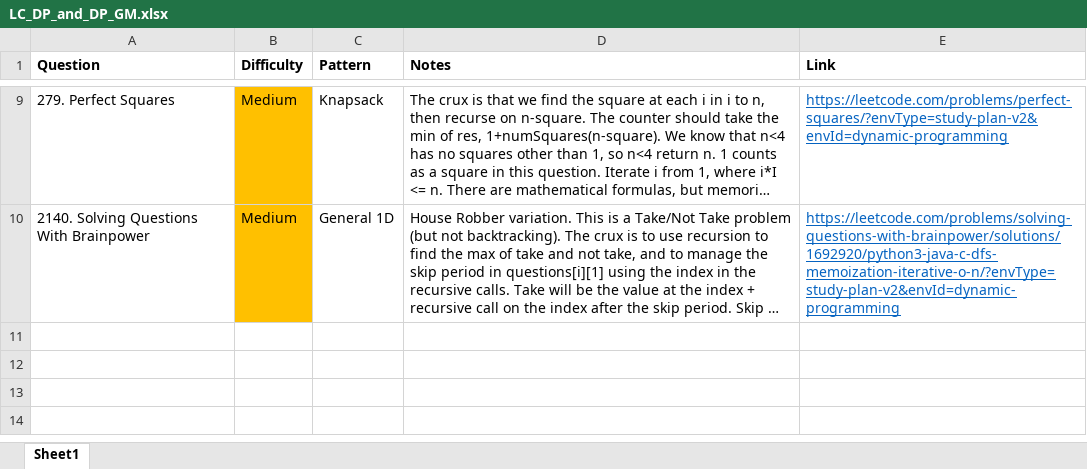
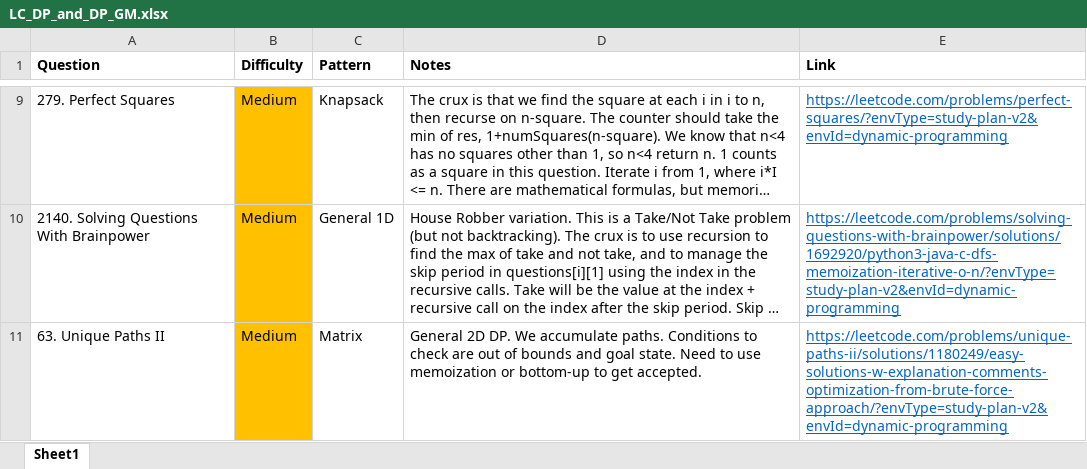
Before and after one commit to park-jsdev/library, an Excel workbook: java/LC_DP_and_DP_GM.xlsx, sheet Sheet1, drawn as a sheet; only a part is shown, gaps mark what is left out; long unchanged cells end in …; values as stored, in another font and other column widths than the file's, no borders; the diff names each change by its address in the sheet, - before the commit and + after, or states it on an @@ line.

```diff
--- a/java/LC_DP_and_DP_GM.xlsx (sheet Sheet1)
+++ b/java/LC_DP_and_DP_GM.xlsx (sheet Sheet1)
+row 11: 63. Unique Paths II | Medium | Matrix | General 2D DP. We accumulate paths. Conditions to check are out of bounds and goal state. Need to use memoization or bottom-up to get accepted. | https://leetcode.com/problems/unique-paths-ii/solutions/1180249/easy-solutions-w-explanation-comments-optimization-from-brute-force-approach/?envType=study-plan-v2&envId=dynamic-programming
```
Also changed, not shown: 1 other file.
